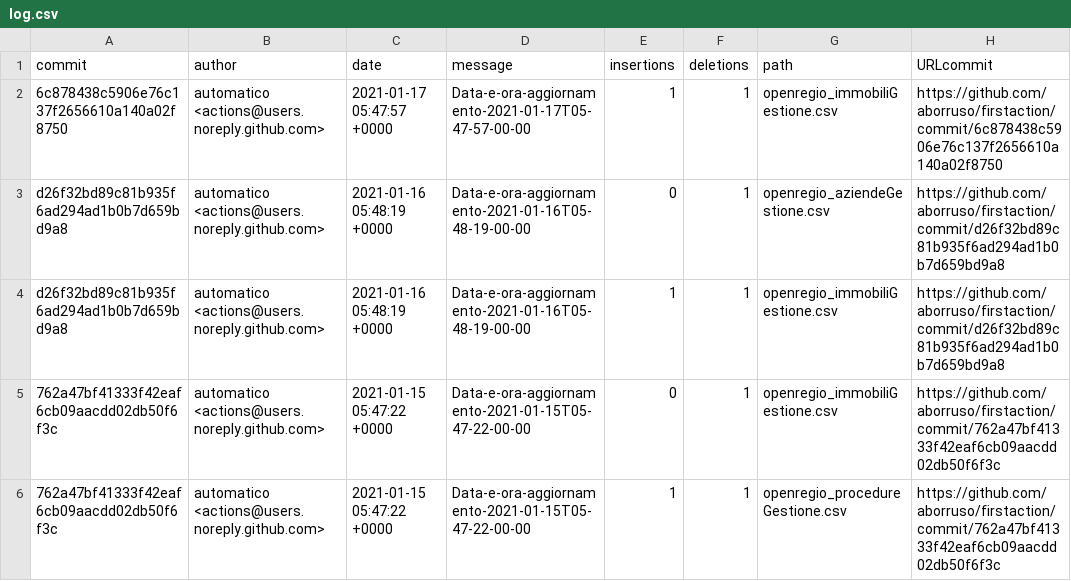
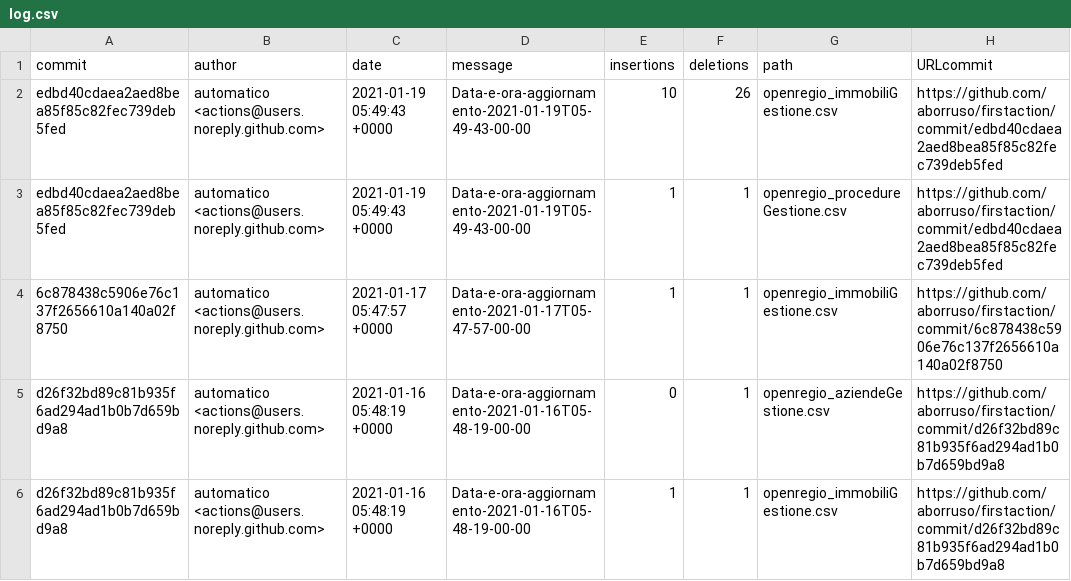
Before and after one commit to aborruso/firstaction, a CSV file: processing/log.csv, drawn as a sheet; only a part is shown; the shorter side is filled out with more unchanged rows; the diff names each change by its address in the sheet, - before the commit and + after, or states it on an @@ line.

```diff
--- a/processing/log.csv
+++ b/processing/log.csv
+row 2: edbd40cdaea2aed8bea85f85c82fec739deb5fed | automatico <actions@users.noreply.github.com> | 2021-01-19 05:49:43 +0000 | Data-e-ora-aggiornamento-2021-01-19T05-49-43-00-00 | 10 | 26 | openregio_immobiliGestione.csv | https://github.com/aborruso/firstaction/commit/edbd40cdaea2aed8bea85f85c82fec739deb5fed
+row 3: edbd40cdaea2aed8bea85f85c82fec739deb5fed | automatico <actions@users.noreply.github.com> | 2021-01-19 05:49:43 +0000 | Data-e-ora-aggiornamento-2021-01-19T05-49-43-00-00 | 1 | 1 | openregio_procedureGestione.csv | https://github.com/aborruso/firstaction/commit/edbd40cdaea2aed8bea85f85c82fec739deb5fed
```
Also changed, not shown: openregio_procedureGestione.csv, 2 other files.
